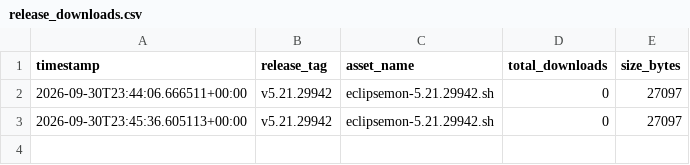
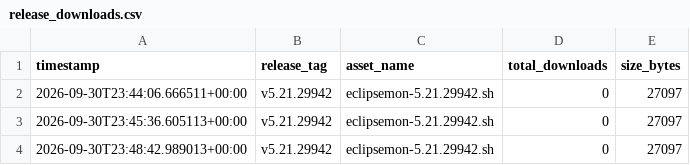
Before and after one commit to ViktorJp/ECLIPSEMON, a CSV file: metrics/release_downloads.csv, drawn as a sheet; the diff names each change by its address in the sheet, - before the commit and + after, or states it on an @@ line.

```diff
--- a/metrics/release_downloads.csv
+++ b/metrics/release_downloads.csv
+row 4: 2026-09-30T23:48:42.989013+00:00 | v5.21.29942 | eclipsemon-5.21.29942.sh | 0 | 27097
```
